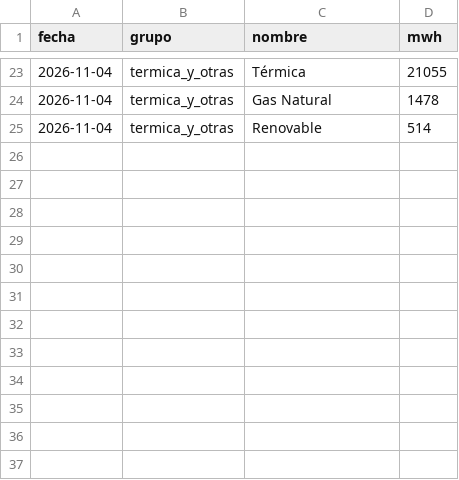
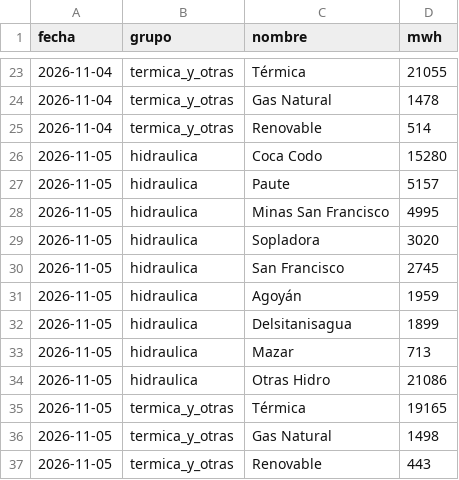
Before and after one commit to jp1309/cenace-operacion, a CSV file: data/tiempo_real_detalle.csv, drawn as a sheet; only a part is shown, gaps mark what is left out; the diff names each change by its address in the sheet, - before the commit and + after, or states it on an @@ line.

```diff
--- a/data/tiempo_real_detalle.csv
+++ b/data/tiempo_real_detalle.csv
+row 26: 2026-11-05 | hidraulica | Coca Codo | 15280
+row 27: 2026-11-05 | hidraulica | Paute | 5157
+row 28: 2026-11-05 | hidraulica | Minas San Francisco | 4995
+row 29: 2026-11-05 | hidraulica | Sopladora | 3020
+row 30: 2026-11-05 | hidraulica | San Francisco | 2745
+row 31: 2026-11-05 | hidraulica | Agoyán | 1959
+row 32: 2026-11-05 | hidraulica | Delsitanisagua | 1899
+row 33: 2026-11-05 | hidraulica | Mazar | 713
+row 34: 2026-11-05 | hidraulica | Otras Hidro | 21086
+row 35: 2026-11-05 | termica_y_otras | Térmica | 19165
+row 36: 2026-11-05 | termica_y_otras | Gas Natural | 1498
+row 37: 2026-11-05 | termica_y_otras | Renovable | 443
```
Also changed, not shown: data/tiempo_real_curva.csv, data/tiempo_real_resumen.csv.
